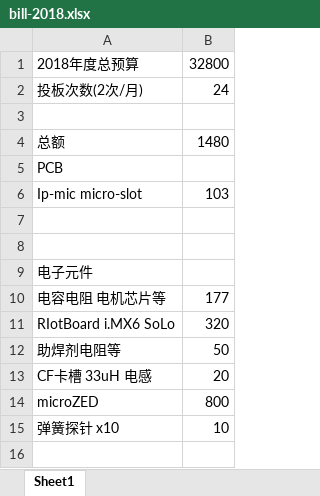
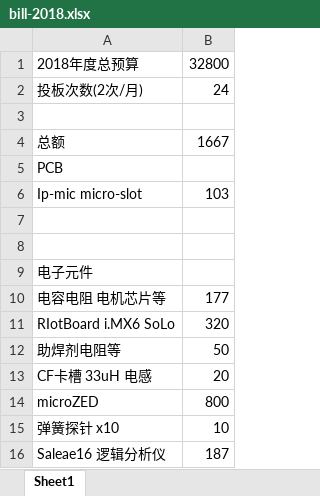
Before and after one commit to marek1914/src, an Excel workbook: data/bill-2018.xlsx, sheet Sheet1, drawn as a sheet; values as stored, in another font and other column widths than the file's, no borders; the diff names each change by its address in the sheet, - before the commit and + after, or states it on an @@ line.

```diff
--- a/data/bill-2018.xlsx (sheet Sheet1)
+++ b/data/bill-2018.xlsx (sheet Sheet1)
-B4: 1480
+B4: 1667
+row 16: Saleae16 逻辑分析仪 | 187
```
Also changed, not shown: data/bill.xlsx, 1 other file.
